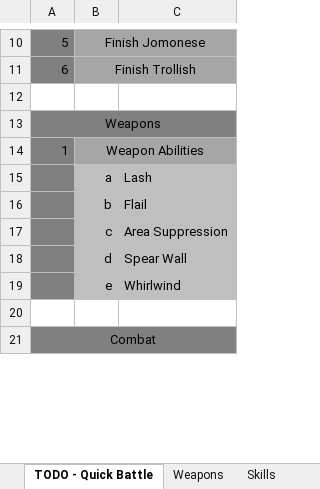
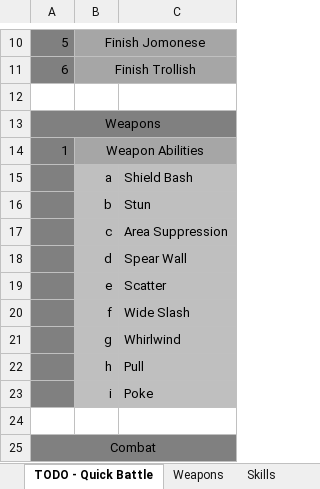
Before and after one commit to lawerencem/Everpixel, an Excel workbook: Spreadsheets/Spreadsheet.xlsx, sheet TODO - Quick Battle, drawn as a sheet; only a part is shown, gaps mark what is left out; values as stored, in another font and other column widths than the file's, no borders; the diff names each change by its address in the sheet, - before the commit and + after, or states it on an @@ line.

```diff
--- a/Spreadsheets/Spreadsheet.xlsx (sheet TODO - Quick Battle)
+++ b/Spreadsheets/Spreadsheet.xlsx (sheet TODO - Quick Battle)
-C15: Lash
+C15: Shield Bash
-C16: Flail
+C16: Stun
-C19: Whirlwind
+C19: Scatter
+row 20:  | f | Wide Slash
+row 21:  | g | Whirlwind
+row 22:  | h | Pull
+row 23:  | i | Poke
```
Also changed, not shown: sheet Weapons, 6 other files.
